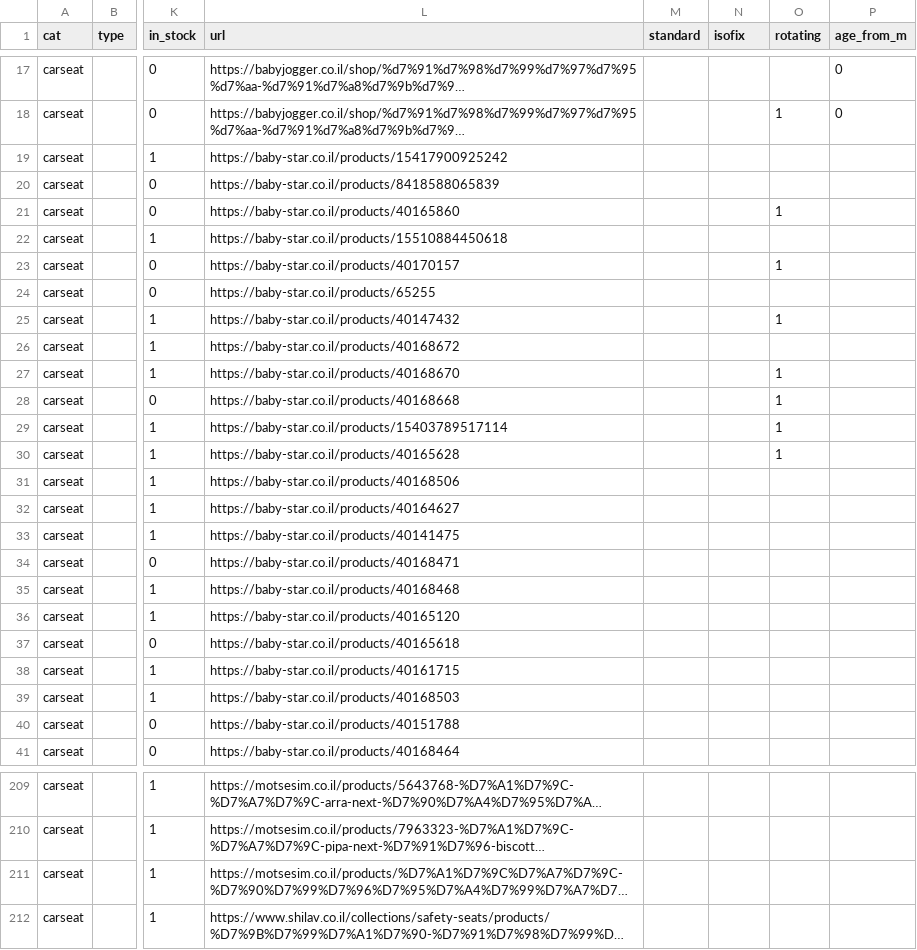
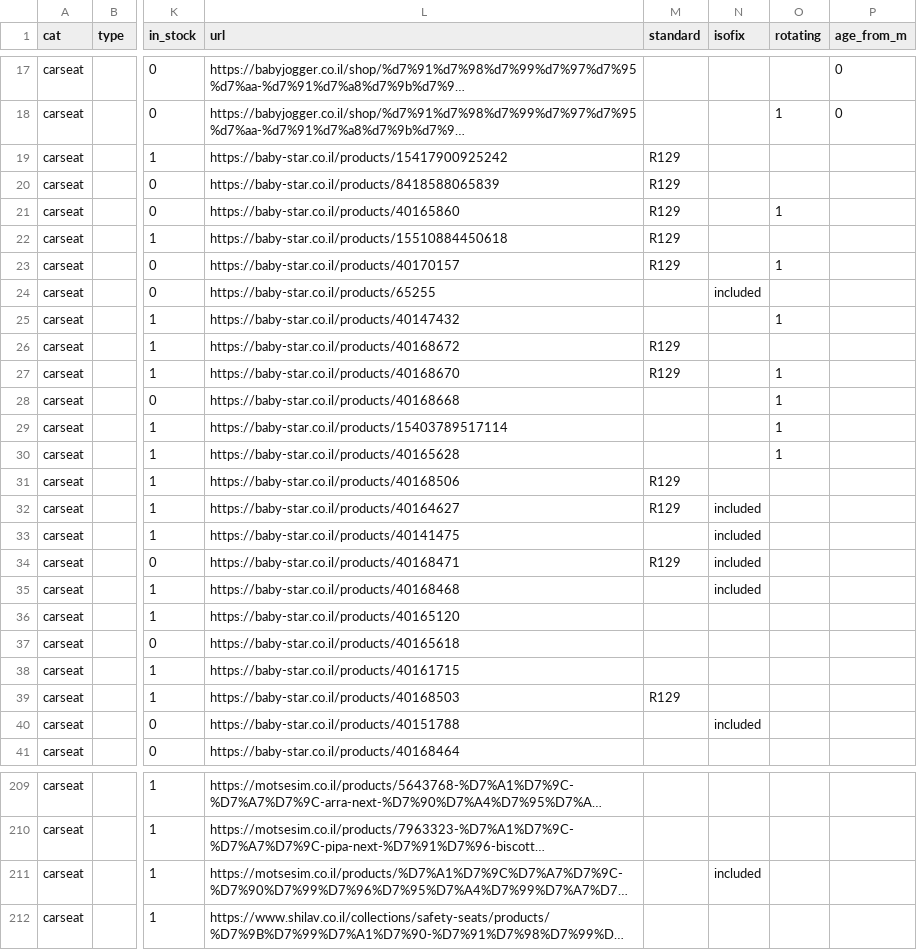
Before and after one commit to themagtri/baby-finder, a CSV file: data/catalog.csv, drawn as a sheet; only a part is shown, gaps mark what is left out; long unchanged cells end in …; the diff covers the shown part only; the diff names each change by its address in the sheet, - before the commit and + after, or states it on an @@ line.

```diff
--- a/data/catalog.csv
+++ b/data/catalog.csv
-M19:M23 (standard): (empty)
+M19:M23 (standard): R129
-N24 (isofix): (empty)
+N24 (isofix): included
-M26:M27 (standard): (empty)
+M26:M27 (standard): R129
-M31:M32 (standard): (empty)
+M31:M32 (standard): R129
-N32:N35 (isofix): (empty)
+N32:N35 (isofix): included
-M34 (standard): (empty)
+M34 (standard): R129
-M39 (standard): (empty)
+M39 (standard): R129
-N40 (isofix): (empty)
+N40 (isofix): included
-N211 (isofix): (empty)
+N211 (isofix): included
```
Also changed, not shown: 45 edited cells elsewhere in this file, 4 other files.
